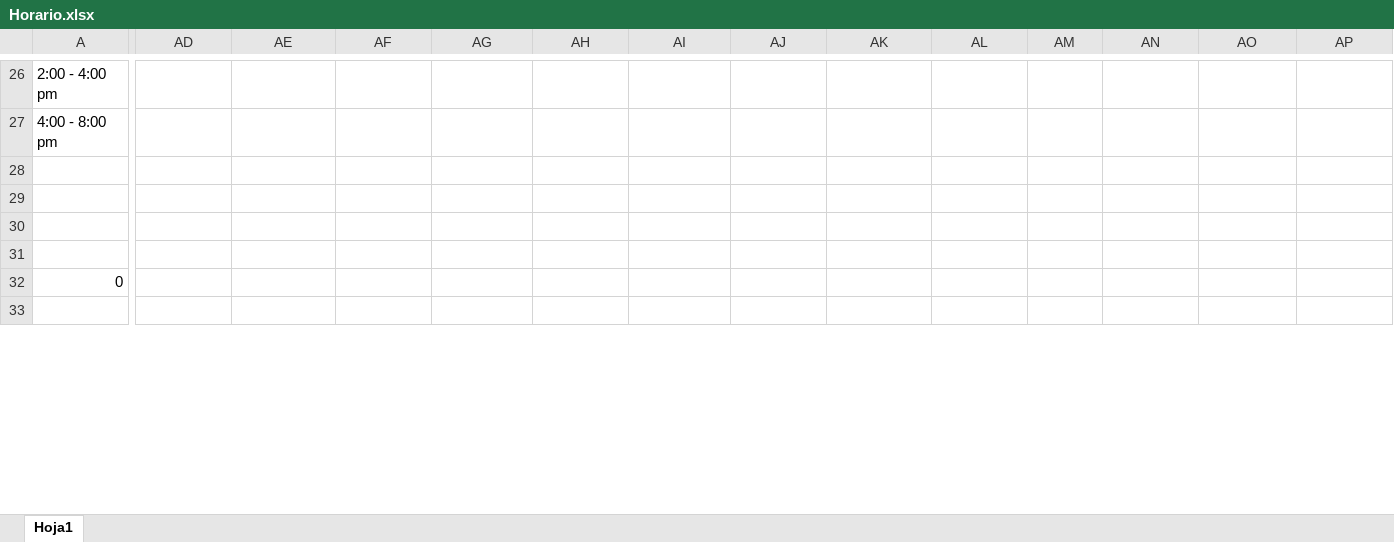
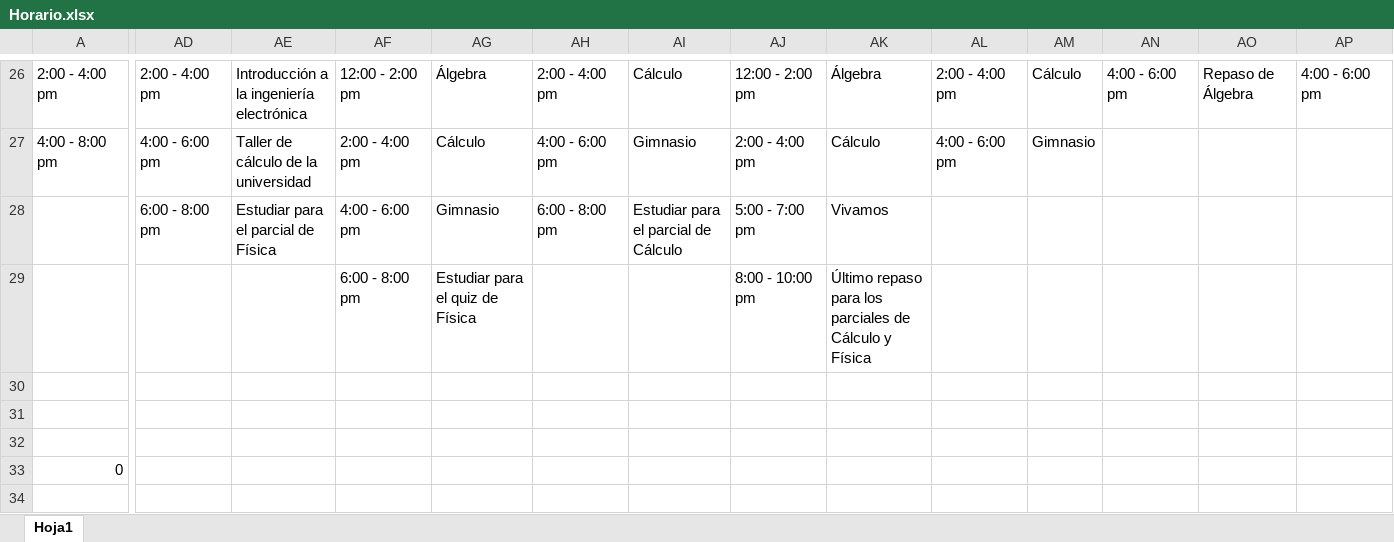
Before and after one commit to Ricardo-Portnoy/Me-programo, an Excel workbook: Horario.xlsx, sheet Hoja1, drawn as a sheet; only a part is shown, gaps mark what is left out; values as stored, in another font and other column widths than the file's, no cell formats; removed rows and columns are numbered as before the commit, all else as after; rows hold the shown columns only; the diff covers the shown part only; the diff names each change by its address in the sheet, - before the commit and + after, or states it on an @@ line.

```diff
--- a/Horario.xlsx (sheet Hoja1)
+++ b/Horario.xlsx (sheet Hoja1)
-AD26: (empty)
+AD26: 2:00 - 4:00 pm
-AE26: (empty)
+AE26: Introducción a la ingeniería electrónica
-AF26: (empty)
+AF26: 12:00 - 2:00 pm
-AG26: (empty)
+AG26: Álgebra
-AH26: (empty)
+AH26: 2:00 - 4:00 pm
-AI26: (empty)
+AI26: Cálculo
-AJ26: (empty)
+AJ26: 12:00 - 2:00 pm
-AK26: (empty)
+AK26: Álgebra
-AL26: (empty)
+AL26: 2:00 - 4:00 pm
-AM26: (empty)
+AM26: Cálculo
-AN26: (empty)
+AN26: 4:00 - 6:00 pm
-AO26: (empty)
+AO26: Repaso de Álgebra
-AP26: (empty)
+AP26: 4:00 - 6:00 pm
-AD27: (empty)
+AD27: 4:00 - 6:00 pm
-AE27: (empty)
+AE27: Taller de cálculo de la universidad
-AF27: (empty)
+AF27: 2:00 - 4:00 pm
-AG27: (empty)
+AG27: Cálculo
-AH27: (empty)
+AH27: 4:00 - 6:00 pm
-AI27: (empty)
+AI27: Gimnasio
-AJ27: (empty)
+AJ27: 2:00 - 4:00 pm
-AK27: (empty)
+AK27: Cálculo
-AL27: (empty)
+AL27: 4:00 - 6:00 pm
-AM27: (empty)
+AM27: Gimnasio
-row 28: (empty)
+row 28:  | 6:00 - 8:00 pm | Estudiar para el parcial de Física | 4:00 - 6:00 pm | Gimnasio | 6:00 - 8:00 pm | Estudiar para el parcial de Cálculo | 5:00 - 7:00 pm | Vivamos
+row 29:  |  |  | 6:00 - 8:00 pm | Estudiar para el quiz de Física |  |  | 8:00 - 10:00 pm | Último repaso para los parciales de Cálculo y Física
```
Also changed, not shown: 3 added rows, 3 removed rows, 83 edited cells and merged cells elsewhere in this sheet, cell formats.
